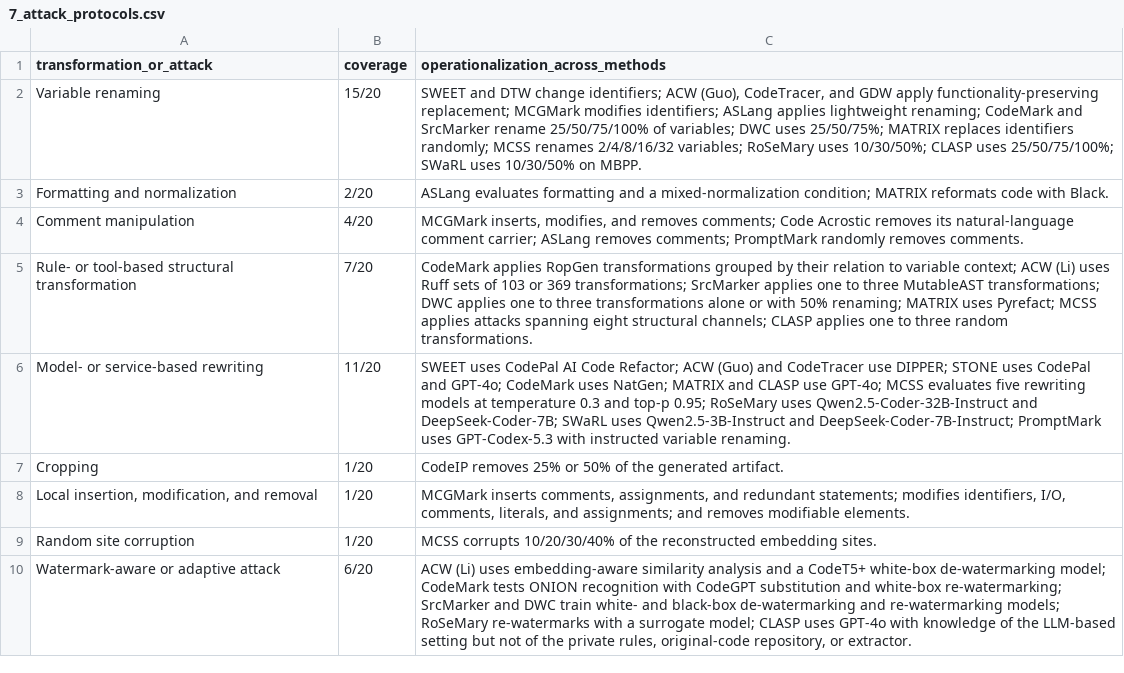
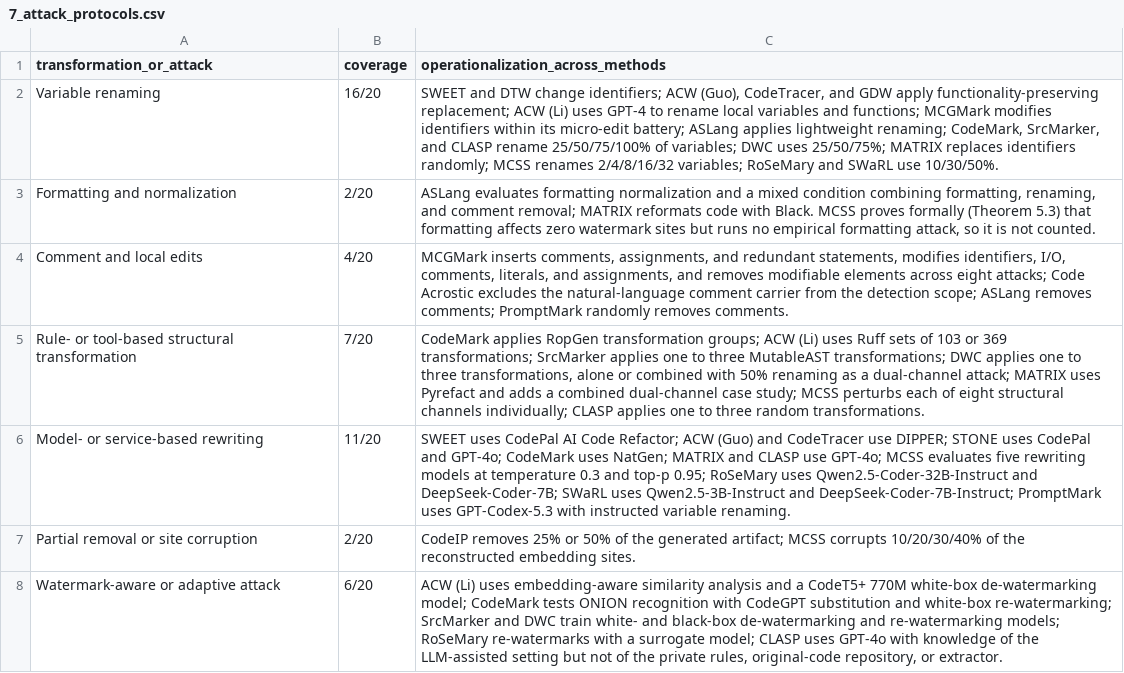
Before and after one commit to niccap/watermarking-review, a CSV file: analysis/7_attack_protocols.csv, drawn as a sheet.

```diff
--- a/analysis/7_attack_protocols.csv
+++ b/analysis/7_attack_protocols.csv
@@ -1,10 +1,8 @@
 transformation_or_attack,coverage,operationalization_across_methods
-Variable renaming,15/20,"SWEET and DTW change identifiers; ACW (Guo), CodeTracer, and GDW apply functionality-preserving replacement; MCGMark modifies identifiers; ASLang applies lightweight renaming; CodeMark and SrcMarker rename 25/50/75/100% of variables; DWC uses 25/50/75%; MATRIX replaces identifiers randomly; MCSS renames 2/4/8/16/32 variables; RoSeMary uses 10/30/50%; CLASP uses 25/50/75/100%; SWaRL uses 10/30/50% on MBPP."
-Formatting and normalization,2/20,ASLang evaluates formatting and a mixed-normalization condition; MATRIX reformats code with Black.
-Comment manipulation,4/20,"MCGMark inserts, modifies, and removes comments; Code Acrostic removes its natural-language comment carrier; ASLang removes comments; PromptMark randomly removes comments."
-Rule- or tool-based structural transformation,7/20,CodeMark applies RopGen transformations grouped by their relation to variable context; ACW (Li) uses Ruff sets of 103 or 369 transformations; SrcMarker applies one to three MutableAST transformations; DWC applies one to three transformations alone or with 50% renaming; MATRIX uses Pyrefact; MCSS applies attacks spanning eight structural channels; CLASP applies one to three random transformations.
+Variable renaming,16/20,"SWEET and DTW change identifiers; ACW (Guo), CodeTracer, and GDW apply functionality-preserving replacement; ACW (Li) uses GPT-4 to rename local variables and functions; MCGMark modifies identifiers within its micro-edit battery; ASLang applies lightweight renaming; CodeMark, SrcMarker, and CLASP rename 25/50/75/100% of variables; DWC uses 25/50/75%; MATRIX replaces identifiers randomly; MCSS renames 2/4/8/16/32 variables; RoSeMary and SWaRL use 10/30/50%."
+Formatting and normalization,2/20,"ASLang evaluates formatting normalization and a mixed condition combining formatting, renaming, and comment removal; MATRIX reformats code with Black. MCSS proves formally (Theorem 5.3) that formatting affects zero watermark sites but runs no empirical formatting attack, so it is not counted."
+Comment and local edits,4/20,"MCGMark inserts comments, assignments, and redundant statements, modifies identifiers, I/O, comments, literals, and assignments, and removes modifiable elements across eight attacks; Code Acrostic excludes the natural-language comment carrier from the detection scope; ASLang removes comments; PromptMark randomly removes comments."
+Rule- or tool-based structural transformation,7/20,"CodeMark applies RopGen transformation groups; ACW (Li) uses Ruff sets of 103 or 369 transformations; SrcMarker applies one to three MutableAST transformations; DWC applies one to three transformations, alone or combined with 50% renaming as a dual-channel attack; MATRIX uses Pyrefact and adds a combined dual-channel case study; MCSS perturbs each of eight structural channels individually; CLASP applies one to three random transformations."
 Model- or service-based rewriting,11/20,SWEET uses CodePal AI Code Refactor; ACW (Guo) and CodeTracer use DIPPER; STONE uses CodePal and GPT-4o; CodeMark uses NatGen; MATRIX and CLASP use GPT-4o; MCSS evaluates five rewriting models at temperature 0.3 and top-p 0.95; RoSeMary uses Qwen2.5-Coder-32B-Instruct and DeepSeek-Coder-7B; SWaRL uses Qwen2.5-3B-Instruct and DeepSeek-Coder-7B-Instruct; PromptMark uses GPT-Codex-5.3 with instructed variable renaming.
-Cropping,1/20,CodeIP removes 25% or 50% of the generated artifact.
-"Local insertion, modification, and removal",1/20,"MCGMark inserts comments, assignments, and redundant statements; modifies identifiers, I/O, comments, literals, and assignments; and removes modifiable elements."
-Random site corruption,1/20,MCSS corrupts 10/20/30/40% of the reconstructed embedding sites.
-Watermark-aware or adaptive attack,6/20,"ACW (Li) uses embedding-aware similarity analysis and a CodeT5+ white-box de-watermarking model; CodeMark tests ONION recognition with CodeGPT substitution and white-box re-watermarking; SrcMarker and DWC train white- and black-box de-watermarking and re-watermarking models; RoSeMary re-watermarks with a surrogate model; CLASP uses GPT-4o with knowledge of the LLM-based setting but not of the private rules, original-code repository, or extractor."
+Partial removal or site corruption,2/20,CodeIP removes 25% or 50% of the generated artifact; MCSS corrupts 10/20/30/40% of the reconstructed embedding sites.
+Watermark-aware or adaptive attack,6/20,"ACW (Li) uses embedding-aware similarity analysis and a CodeT5+ 770M white-box de-watermarking model; CodeMark tests ONION recognition with CodeGPT substitution and white-box re-watermarking; SrcMarker and DWC train white- and black-box de-watermarking and re-watermarking models; RoSeMary re-watermarks with a surrogate model; CLASP uses GPT-4o with knowledge of the LLM-assisted setting but not of the private rules, original-code repository, or extractor."
```
Also changed, not shown: data_extraction/7_robustness_protocols.csv, data_extraction/8_robustness_protocol_application.csv, 1 other file.
